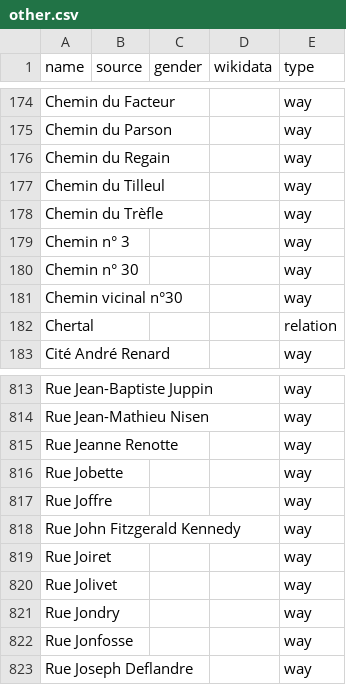
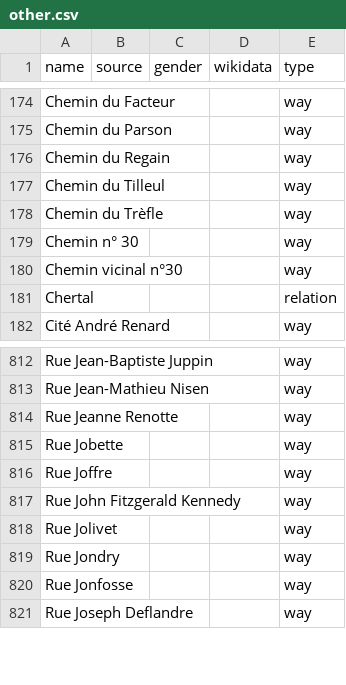
Before and after one commit to EqualStreetNames/equalstreetnames-liege, a CSV file: data/other.csv, drawn as a sheet; only a part is shown, gaps mark what is left out; the diff names each change by its address in the sheet, - before the commit and + after, or states it on an @@ line.

```diff
--- a/data/other.csv
+++ b/data/other.csv
-row 179: Chemin n° 3 |  |  |  | way
-row 819: Rue Joiret |  |  |  | way
```
Also changed, not shown: 3 other files.
